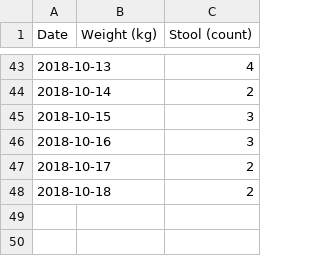
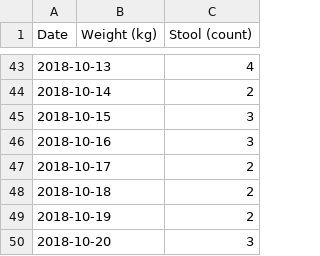
Before and after one commit to nosarthur/feeding, a CSV file: data/weight_stool.csv, drawn as a sheet; only a part is shown, gaps mark what is left out.

```diff
--- a/data/weight_stool.csv
+++ b/data/weight_stool.csv
@@ -48 +48,3 @@ Date,Weight (kg),Stool (count)
 2018-10-18,,2
+2018-10-19,,2
+2018-10-20,,3
```
Also changed, not shown: data/feed.csv, 2 other files.
